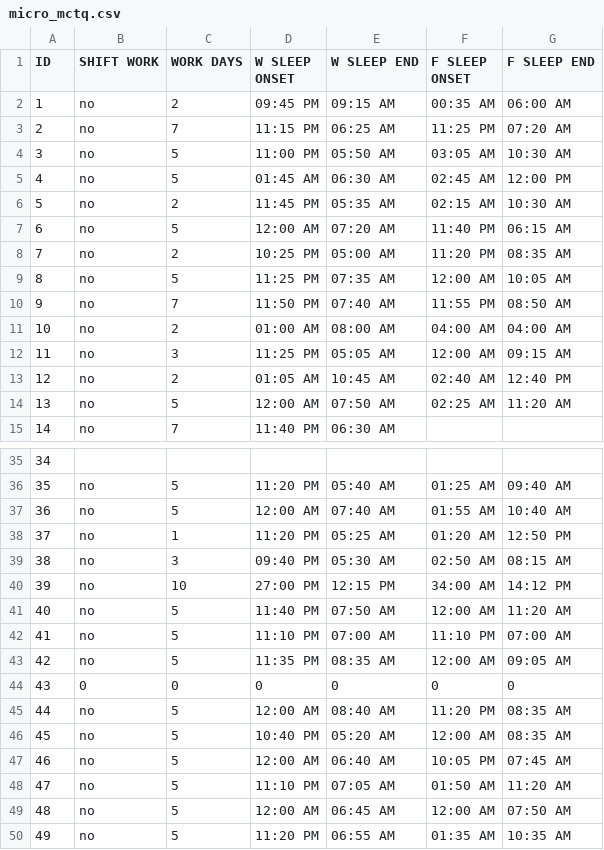
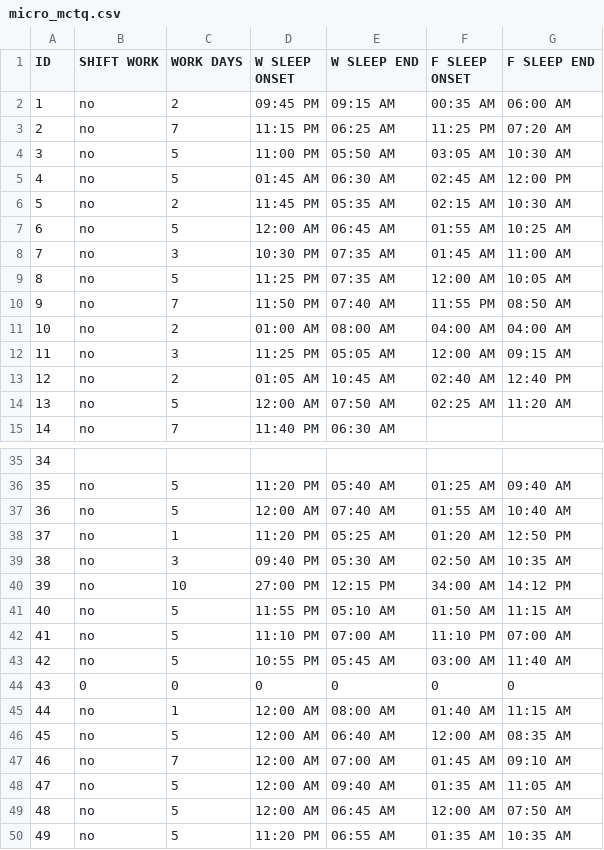
Before and after one commit to ropensci/mctq, a CSV file: inst/extdata/micro_mctq.csv, drawn as a sheet; only a part is shown, gaps mark what is left out.

```diff
--- a/inst/extdata/micro_mctq.csv
+++ b/inst/extdata/micro_mctq.csv
@@ -6,4 +6,4 @@ ID,SHIFT WORK,WORK DAYS,W SLEEP ONSET,W SLEEP END,F SLEEP ONSET,F SLEEP END
 5,no,2,11:45 PM,05:35 AM,02:15 AM,10:30 AM
-6,no,5,12:00 AM,07:20 AM,11:40 PM,06:15 AM
-7,no,2,10:25 PM,05:00 AM,11:20 PM,08:35 AM
+6,no,5,12:00 AM,06:45 AM,01:55 AM,10:25 AM
+7,no,3,10:30 PM,07:35 AM,01:45 AM,11:00 AM
 8,no,5,11:25 PM,07:35 AM,12:00 AM,10:05 AM
@@ -38,12 +38,12 @@ ID,SHIFT WORK,WORK DAYS,W SLEEP ONSET,W SLEEP END,F SLEEP ONSET,F SLEEP END
 37,no,1,11:20 PM,05:25 AM,01:20 AM,12:50 PM
-38,no,3,09:40 PM,05:30 AM,02:50 AM,08:15 AM
+38,no,3,09:40 PM,05:30 AM,02:50 AM,10:35 AM
 39,no,10,27:00 PM,12:15 PM,34:00 AM,14:12 PM
-40,no,5,11:40 PM,07:50 AM,12:00 AM,11:20 AM
+40,no,5,11:55 PM,05:10 AM,01:50 AM,11:15 AM
 41,no,5,11:10 PM,07:00 AM,11:10 PM,07:00 AM
-42,no,5,11:35 PM,08:35 AM,12:00 AM,09:05 AM
+42,no,5,10:55 PM,05:45 AM,03:00 AM,11:40 AM
 43,0,0,0,0,0,0
-44,no,5,12:00 AM,08:40 AM,11:20 PM,08:35 AM
-45,no,5,10:40 PM,05:20 AM,12:00 AM,08:35 AM
-46,no,5,12:00 AM,06:40 AM,10:05 PM,07:45 AM
-47,no,5,11:10 PM,07:05 AM,01:50 AM,11:20 AM
+44,no,1,12:00 AM,08:00 AM,01:40 AM,11:15 AM
+45,no,5,12:00 AM,06:40 AM,12:00 AM,08:35 AM
+46,no,7,12:00 AM,07:00 AM,01:45 AM,09:10 AM
+47,no,5,12:00 AM,09:40 AM,01:35 AM,11:05 AM
 48,no,5,12:00 AM,06:45 AM,12:00 AM,07:50 AM
```
Also changed, not shown: inst/extdata/std_mctq.csv, 23 other files.
